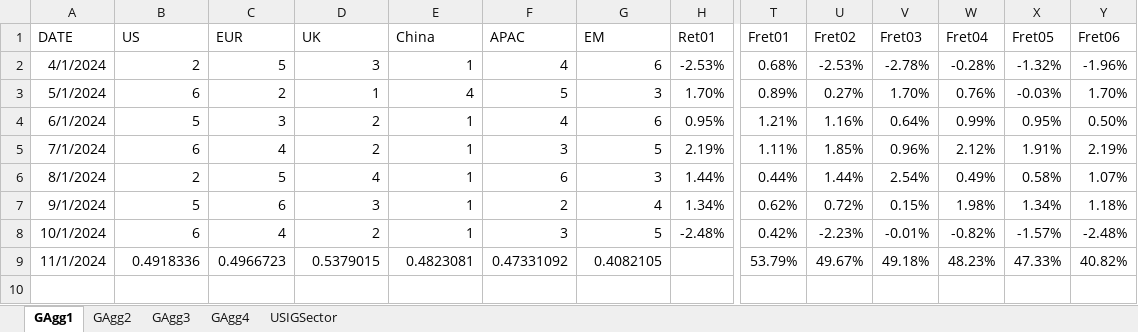
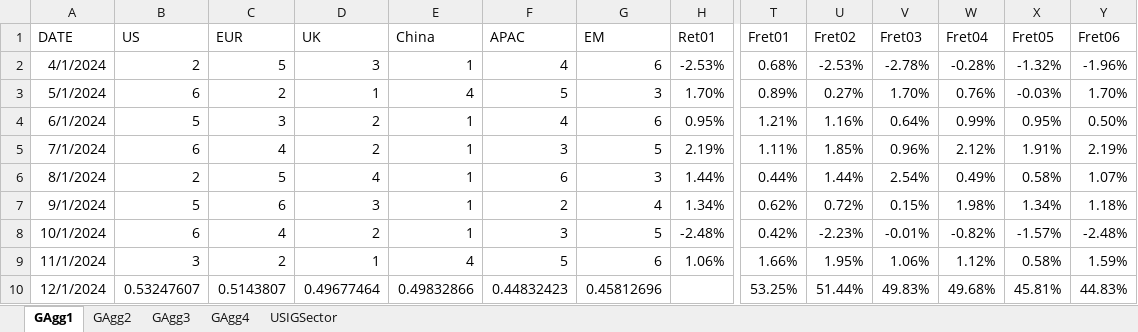
Before and after one commit to wogus337/quantamental, an Excel workbook: data/streamlit_24_allocation.xlsx, sheet GAgg1, drawn as a sheet; only a part is shown, gaps mark what is left out; values as stored, in another font and other column widths than the file's, no borders; rows hold the shown columns only; the diff covers the shown part only; the diff names each change by its address in the sheet, - before the commit and + after, or states it on an @@ line.

```diff
--- a/data/streamlit_24_allocation.xlsx (sheet GAgg1)
+++ b/data/streamlit_24_allocation.xlsx (sheet GAgg1)
-B9 (US): 0.4918336
+B9 (US): 3
-C9 (EUR): 0.4966723
+C9 (EUR): 2
-D9 (UK): 0.5379015
+D9 (UK): 1
-E9 (China): 0.4823081
+E9 (China): 4
-F9 (APAC): 0.47331092
+F9 (APAC): 5
-G9 (EM): 0.4082105
+G9 (EM): 6
-H9 (Ret01): (empty)
+H9 (Ret01): 1.06%
-T9 (Fret01): 53.79%
+T9 (Fret01): 1.66%
-U9 (Fret02): 49.67%
+U9 (Fret02): 1.95%
-V9 (Fret03): 49.18%
+V9 (Fret03): 1.06%
-W9 (Fret04): 48.23%
+W9 (Fret04): 1.12%
-X9 (Fret05): 47.33%
+X9 (Fret05): 0.58%
-Y9 (Fret06): 40.82%
+Y9 (Fret06): 1.59%
+row 10: 12/1/2024 | 0.53247607 | 0.5143807 | 0.49677464 | 0.49832866 | 0.44832423 | 0.45812696 |  | 53.25% | 51.44% | 49.83% | 49.68% | 45.81% | 44.83%
```
Also changed, not shown: 5 edited cells elsewhere in this sheet, sheet GAgg4, sheet USIGSector, sheet GAgg3, sheet GAgg2, formulas that keep their value, data/streamlit_24_cycle.xlsx, data/streamlit_24_signal.xlsx, 6 other files.
